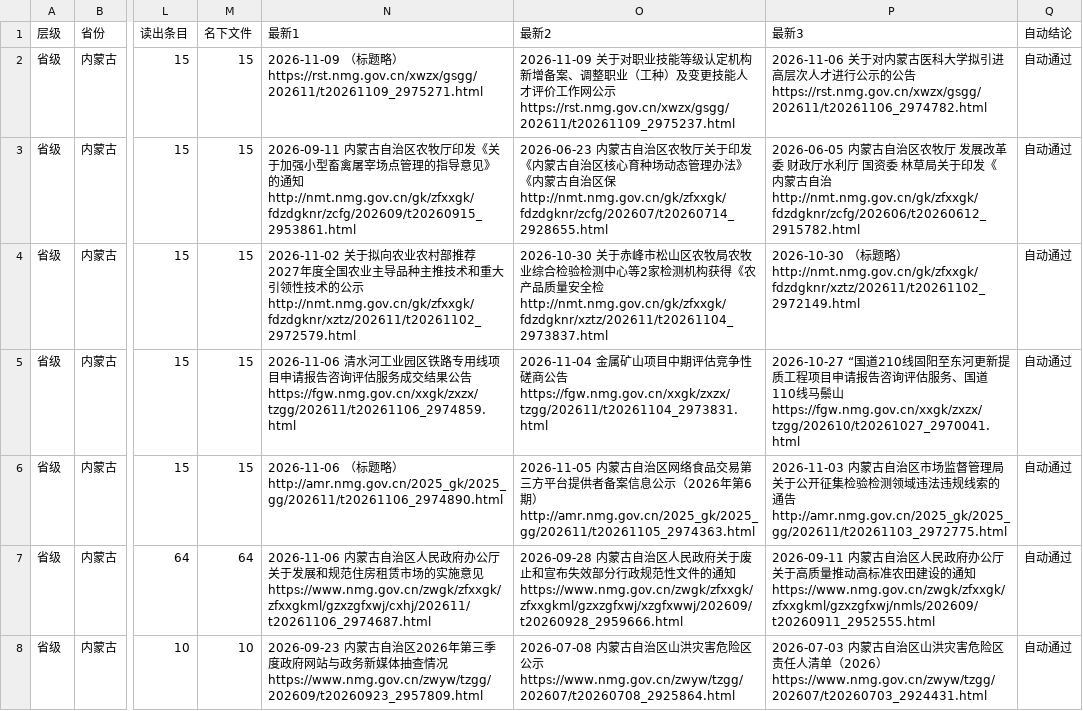
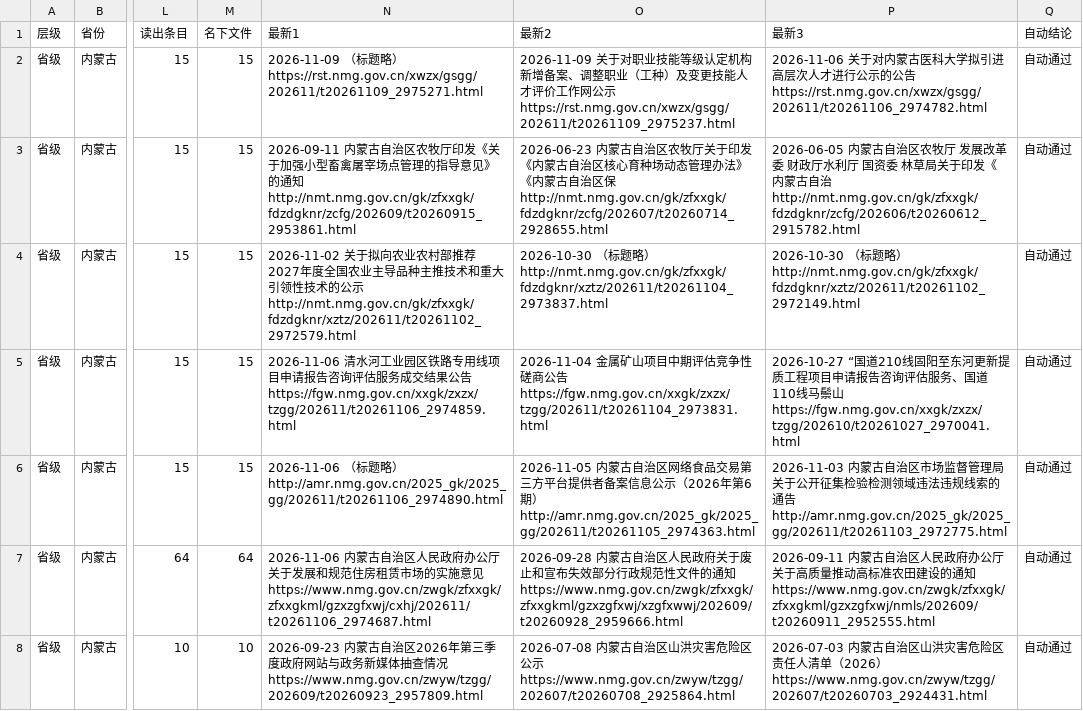
Before and after one commit to wanglei581/youju, a CSV file: docs/数据来源/全国覆盖/抽查/省级/内蒙古.csv, drawn as a sheet; only a part is shown, gaps mark what is left out; the diff names each change by its address in the sheet, - before the commit and + after, or states it on an @@ line.

```diff
--- a/docs/数据来源/全国覆盖/抽查/省级/内蒙古.csv
+++ b/docs/数据来源/全国覆盖/抽查/省级/内蒙古.csv
-O4 (最新2): 2026-10-30 关于赤峰市松山区农牧局农牧业综合检验检测中心等2家检测机构获得《农产品质量安全检 http://nmt.nmg.gov.cn/gk/zfxxgk/fdzdgknr/xztz/202611/t20261104_2973837.html
+O4 (最新2): 2026-10-30 （标题略） http://nmt.nmg.gov.cn/gk/zfxxgk/fdzdgknr/xztz/202611/t20261104_2973837.html
```
Also changed, not shown: docs/数据来源/全国覆盖/抽查/省级/天津.csv, docs/数据来源/全国覆盖/抽查/省级/山西.csv, 8 other files.
